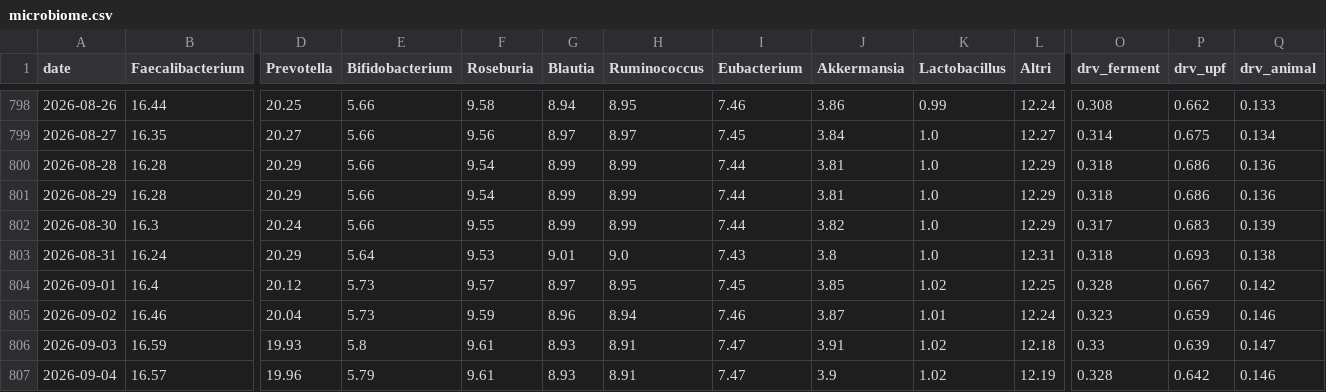
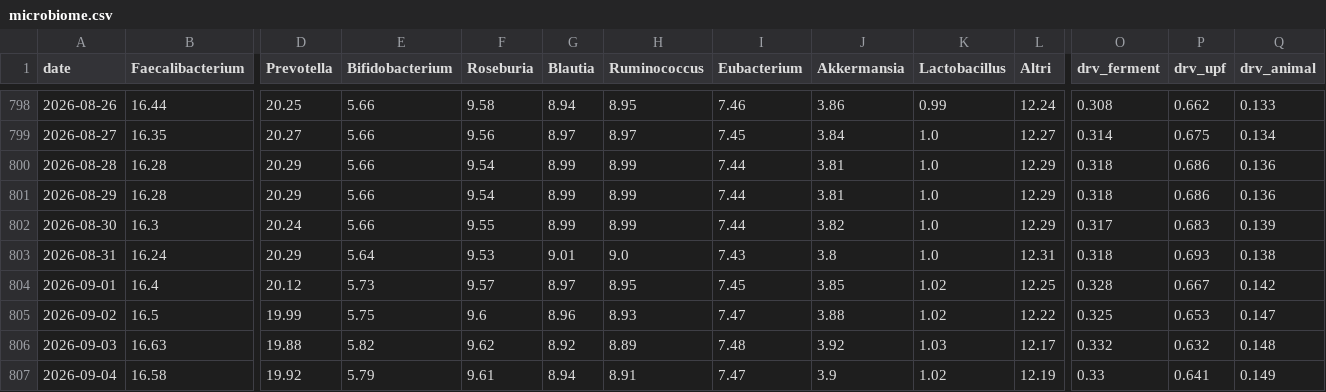
Before and after one commit to micmer-git/micmer-git.github.io, a CSV file: vita/cibo/data/microbiome.csv, drawn as a sheet; only a part is shown, gaps mark what is left out; the diff covers the shown part only; the diff names each change by its address in the sheet, - before the commit and + after, or states it on an @@ line.

```diff
--- a/vita/cibo/data/microbiome.csv
+++ b/vita/cibo/data/microbiome.csv
-B805 (Faecalibacterium): 16.46
+B805 (Faecalibacterium): 16.5
-D805 (Prevotella): 20.04
+D805 (Prevotella): 19.99
-E805 (Bifidobacterium): 5.73
+E805 (Bifidobacterium): 5.75
-F805 (Roseburia): 9.59
+F805 (Roseburia): 9.6
-H805 (Ruminococcus): 8.94
+H805 (Ruminococcus): 8.93
-I805 (Eubacterium): 7.46
+I805 (Eubacterium): 7.47
-J805 (Akkermansia): 3.87
+J805 (Akkermansia): 3.88
-K805 (Lactobacillus): 1.01
+K805 (Lactobacillus): 1.02
-L805 (Altri): 12.24
+L805 (Altri): 12.22
-O805 (drv_ferment): 0.323
+O805 (drv_ferment): 0.325
-P805 (drv_upf): 0.659
+P805 (drv_upf): 0.653
-Q805 (drv_animal): 0.146
+Q805 (drv_animal): 0.147
-B806 (Faecalibacterium): 16.59
+B806 (Faecalibacterium): 16.63
-D806 (Prevotella): 19.93
+D806 (Prevotella): 19.88
-E806 (Bifidobacterium): 5.8
+E806 (Bifidobacterium): 5.82
-F806 (Roseburia): 9.61
+F806 (Roseburia): 9.62
-G806 (Blautia): 8.93
+G806 (Blautia): 8.92
-H806 (Ruminococcus): 8.91
+H806 (Ruminococcus): 8.89
-I806 (Eubacterium): 7.47
+I806 (Eubacterium): 7.48
-J806 (Akkermansia): 3.91
+J806 (Akkermansia): 3.92
-K806 (Lactobacillus): 1.02
+K806 (Lactobacillus): 1.03
-L806 (Altri): 12.18
+L806 (Altri): 12.17
-O806 (drv_ferment): 0.33
+O806 (drv_ferment): 0.332
-P806 (drv_upf): 0.639
+P806 (drv_upf): 0.632
-Q806 (drv_animal): 0.147
+Q806 (drv_animal): 0.148
-B807 (Faecalibacterium): 16.57
+B807 (Faecalibacterium): 16.58
-D807 (Prevotella): 19.96
+D807 (Prevotella): 19.92
-G807 (Blautia): 8.93
+G807 (Blautia): 8.94
-O807 (drv_ferment): 0.328
+O807 (drv_ferment): 0.33
-P807 (drv_upf): 0.642
+P807 (drv_upf): 0.641
-Q807 (drv_animal): 0.146
+Q807 (drv_animal): 0.149
```
Also changed, not shown: 11 edited cells elsewhere in this file, vita/cibo/data/flora_foods.csv, vita/cibo/data/metabolismo.csv, 5 other files.
